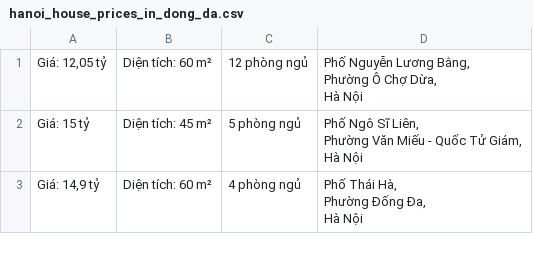
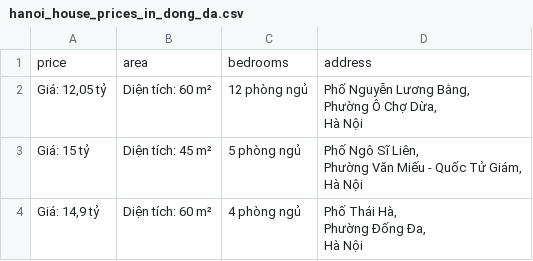
Before and after one commit to Lilwrx201206/hanoi-house-prediction, a CSV file: data/hanoi_house_prices_in_dong_da.csv, drawn as a sheet; only a part is shown; the diff names each change by its address in the sheet, - before the commit and + after, or states it on an @@ line.

```diff
--- a/data/hanoi_house_prices_in_dong_da.csv
+++ b/data/hanoi_house_prices_in_dong_da.csv
+row 1: price | area | bedrooms | address
```
Also changed, not shown: 1 other file.
